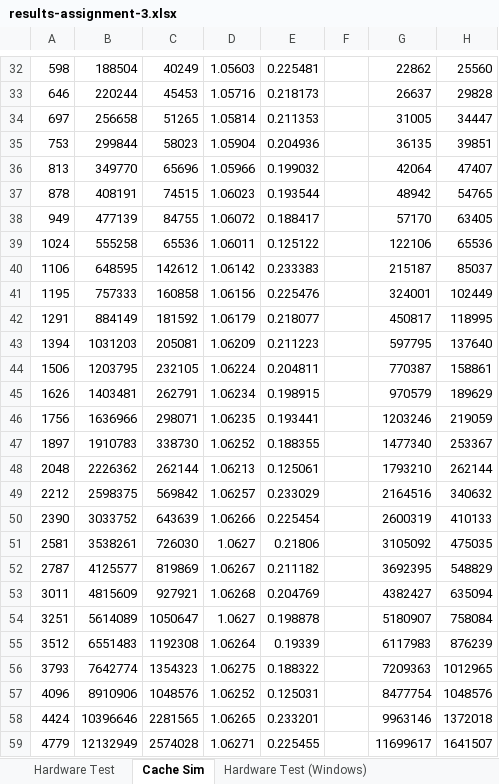
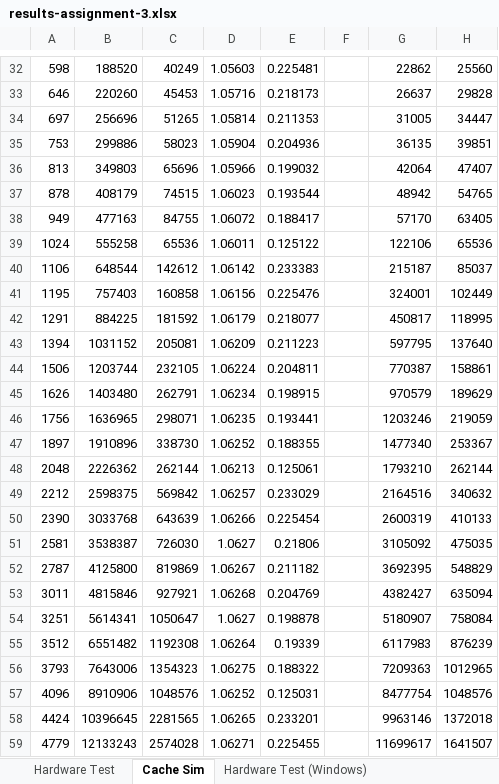
Before and after one commit to Hyperparticle/lct-master, an Excel workbook: charles-university/data-structures-1/matrix-transposition/docs/results-assignment-3.xlsx, sheet Cache Sim, drawn as a sheet; only a part is shown, gaps mark what is left out; values as stored, in another font and other column widths than the file's, no borders; charts and pictures and table styles not drawn; the diff covers the shown part only; the diff names each change by its address in the sheet, - before the commit and + after, or states it on an @@ line.

```diff
--- a/charles-university/data-structures-1/matrix-transposition/docs/results-assignment-3.xlsx (sheet Cache Sim)
+++ b/charles-university/data-structures-1/matrix-transposition/docs/results-assignment-3.xlsx (sheet Cache Sim)
-B32: 188504
+B32: 188520
-B33: 220244
+B33: 220260
-B34: 256658
+B34: 256696
-B35: 299844
+B35: 299886
-B36: 349770
+B36: 349803
-B37: 408191
+B37: 408179
-B38: 477139
+B38: 477163
-B40: 648595
+B40: 648544
-B41: 757333
+B41: 757403
-B42: 884149
+B42: 884225
-B43: 1031203
+B43: 1031152
-B44: 1203795
+B44: 1203744
-B45: 1403481
+B45: 1403480
-B46: 1636966
+B46: 1636965
-B47: 1910783
+B47: 1910896
-B50: 3033752
+B50: 3033768
-B51: 3538261
+B51: 3538387
-B52: 4125577
+B52: 4125800
-B53: 4815609
+B53: 4815846
-B54: 5614089
+B54: 5614341
-B55: 6551483
+B55: 6551482
-B56: 7642774
+B56: 7643006
-B58: 10396646
+B58: 10396645
-B59: 12132949
+B59: 12133243
```
Also changed, not shown: 6 added rows and 32 edited cells elsewhere in this sheet, sheet Hardware Test, charts or pictures.
